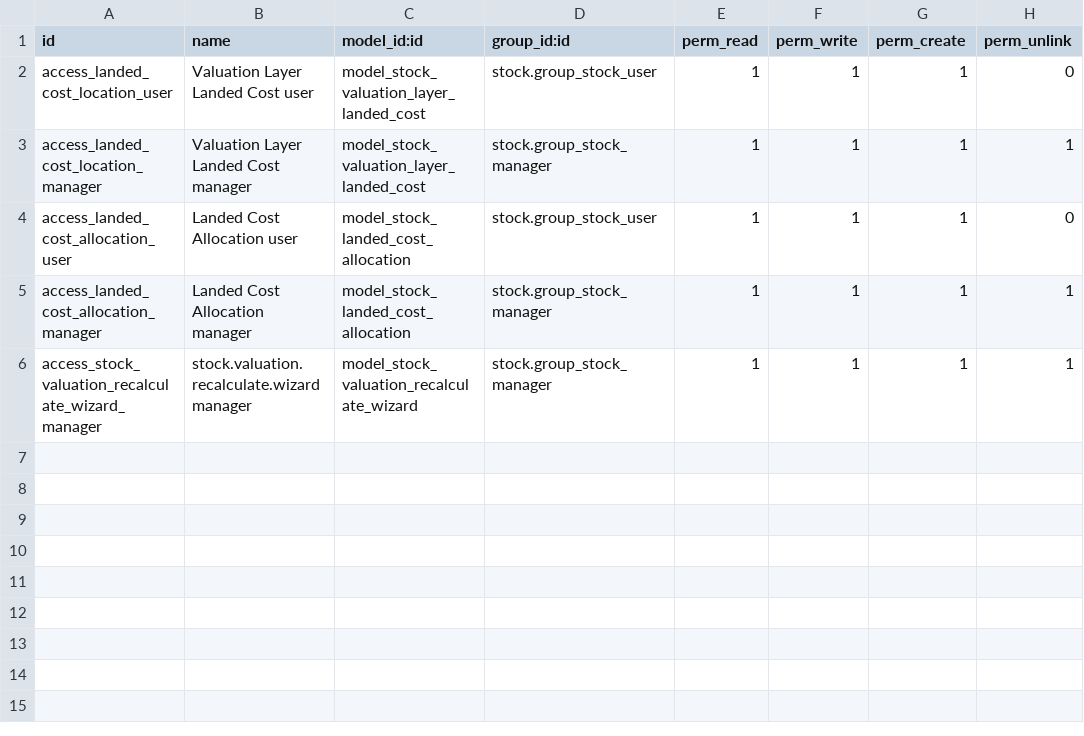
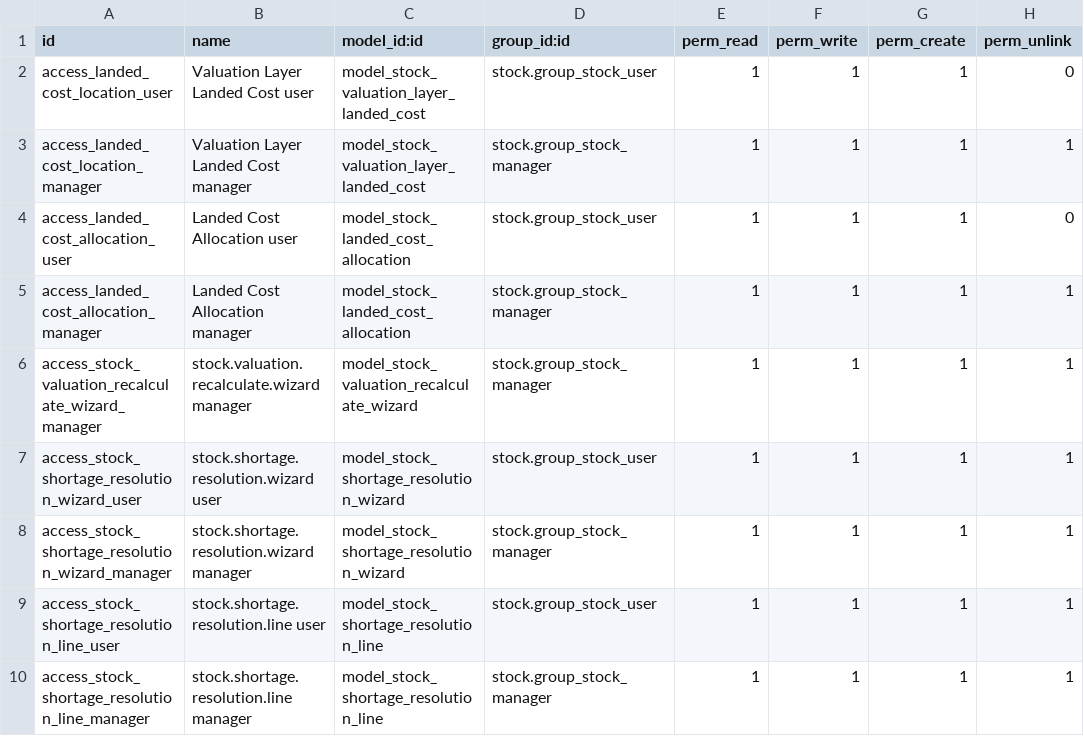
Before and after one commit to apcball/apcball, a CSV file: stock_fifo_by_location/security/ir.model.access.csv, drawn as a sheet; the diff names each change by its address in the sheet, - before the commit and + after, or states it on an @@ line.

```diff
--- a/stock_fifo_by_location/security/ir.model.access.csv
+++ b/stock_fifo_by_location/security/ir.model.access.csv
+row 7: access_stock_shortage_resolution_wizard_user | stock.shortage.resolution.wizard user | model_stock_shortage_resolution_wizard | stock.group_stock_user | 1 | 1 | 1 | 1
+row 8: access_stock_shortage_resolution_wizard_manager | stock.shortage.resolution.wizard manager | model_stock_shortage_resolution_wizard | stock.group_stock_manager | 1 | 1 | 1 | 1
+row 9: access_stock_shortage_resolution_line_user | stock.shortage.resolution.line user | model_stock_shortage_resolution_line | stock.group_stock_user | 1 | 1 | 1 | 1
+row 10: access_stock_shortage_resolution_line_manager | stock.shortage.resolution.line manager | model_stock_shortage_resolution_line | stock.group_stock_manager | 1 | 1 | 1 | 1
```
Also changed, not shown: 29 other files.
